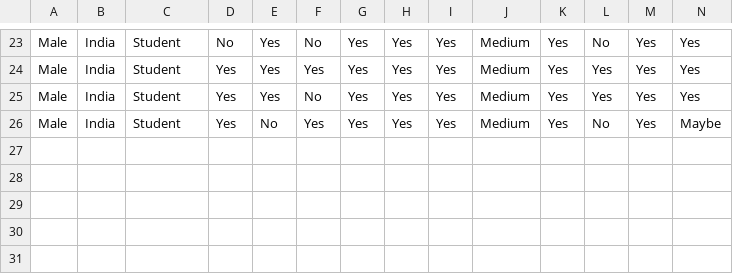
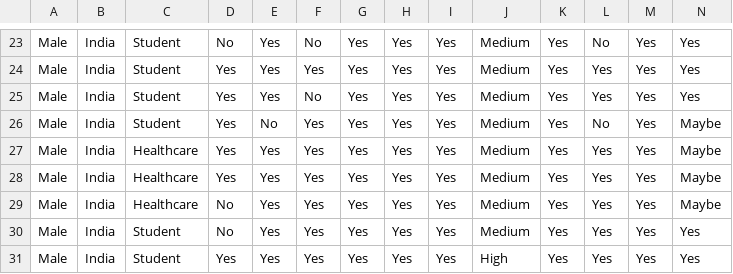
Before and after one commit to Trips1909/Intelligent-Medical-Diagnosis-and-Guidance, a CSV file: data/feedback.csv, drawn as a sheet; only a part is shown, gaps mark what is left out; rows hold the shown columns only; the diff names each change by its address in the sheet, - before the commit and + after, or states it on an @@ line.

```diff
--- a/data/feedback.csv
+++ b/data/feedback.csv
+row 27: Male | India | Healthcare | Yes | Yes | Yes | Yes | Yes | Yes | Medium | Yes | Yes | Yes | Maybe
+row 28: Male | India | Healthcare | Yes | Yes | Yes | Yes | Yes | Yes | Medium | Yes | Yes | Yes | Maybe
+row 29: Male | India | Healthcare | No | Yes | Yes | Yes | Yes | Yes | Medium | Yes | Yes | Yes | Maybe
+row 30: Male | India | Student | No | Yes | Yes | Yes | Yes | Yes | Medium | Yes | Yes | Yes | Yes
+row 31: Male | India | Student | Yes | Yes | Yes | Yes | Yes | Yes | High | Yes | Yes | Yes | Yes
```
Also changed, not shown: 3 other files.
